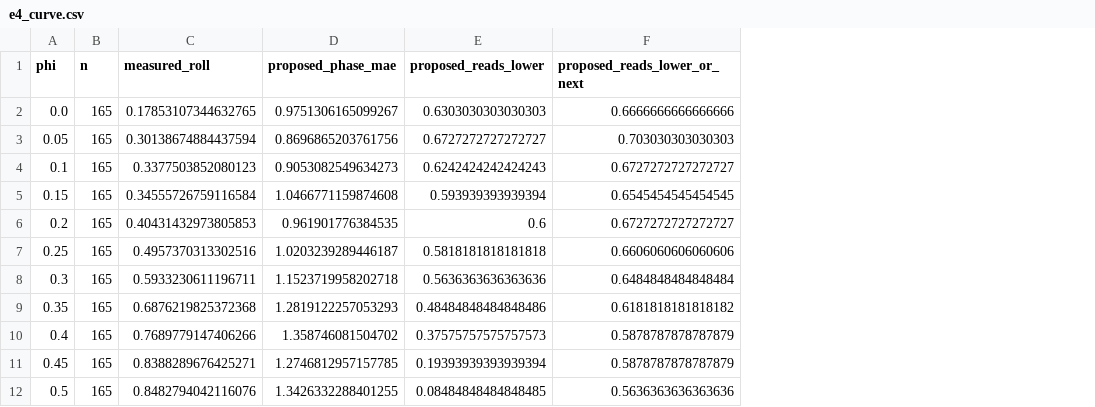
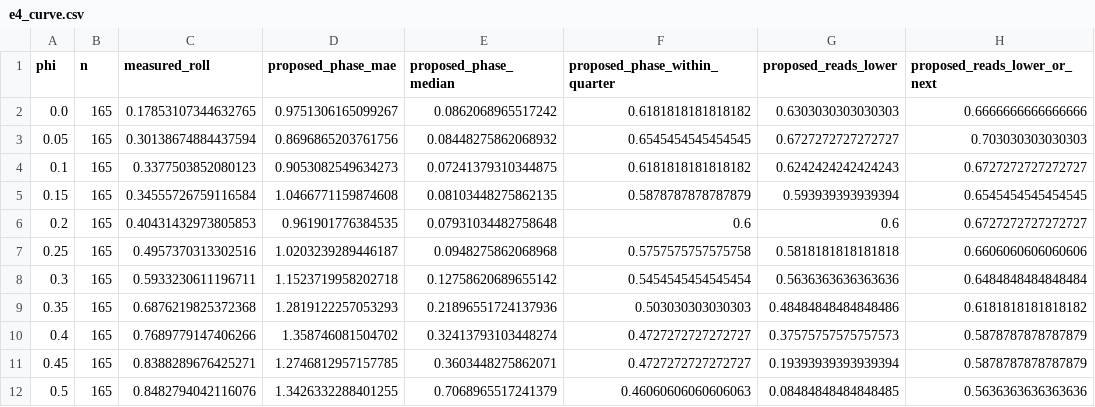
Before and after one commit to qivarnq3g/cv-water-meter-reading, a CSV file: experiments/quang/results/e4_curve.csv, drawn as a sheet; only a part is shown; the diff names each change by its address in the sheet, - before the commit and + after, or states it on an @@ line.

Commit message:
Plot median phase error in E4 and note phase degradation

```diff
--- a/experiments/quang/results/e4_curve.csv
+++ b/experiments/quang/results/e4_curve.csv
+column E (proposed_phase_median), rows 2-12: 0.0862068965517242 | 0.08448275862068932 | 0.07241379310344875 | 0.08103448275862135 | 0.07931034482758648 | 0.0948275862068968 | 0.12758620689655142 | 0.21896551724137936 | 0.32413793103448274 | 0.3603448275862071 | 0.7068965517241379
+column F (proposed_phase_within_quarter), rows 2-12: 0.6181818181818182 | 0.6545454545454545 | 0.6181818181818182 | 0.5878787878787879 | 0.6 | 0.5757575757575758 | 0.5454545454545454 | 0.503030303030303 | 0.4727272727272727 | 0.4727272727272727 | 0.46060606060606063
```
Also changed, not shown: 3 other files.
